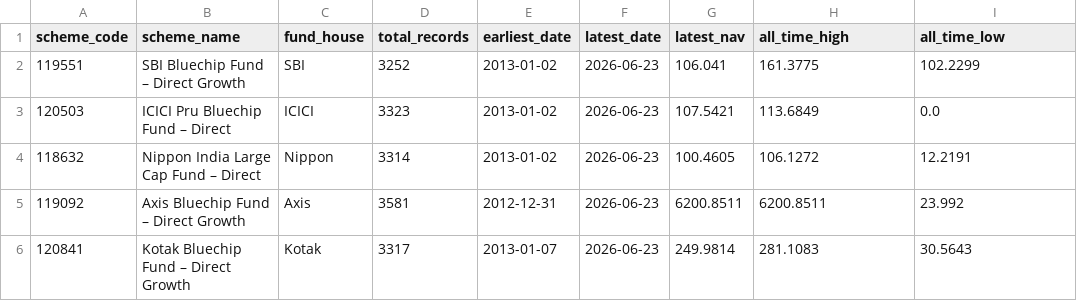
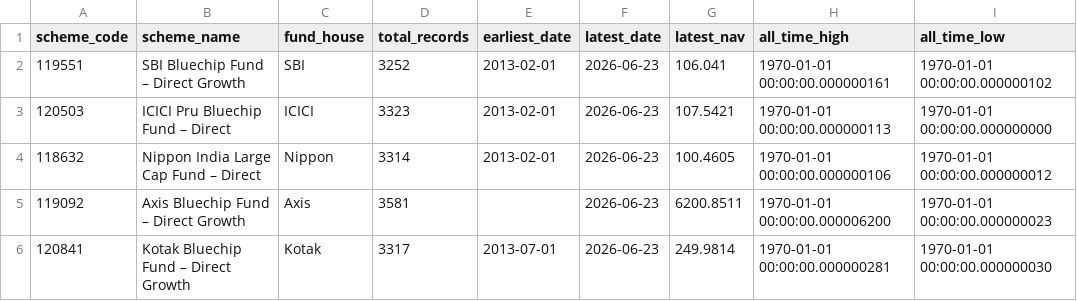
Before and after one commit to AISHDM/mutual-fund-analytics, a CSV file: data/processed/key_schemes_summary_clean.csv, drawn as a sheet.

Commit message:
Day 2: Cleaned data + SQLite DB loaded

```diff
--- a/data/processed/key_schemes_summary_clean.csv
+++ b/data/processed/key_schemes_summary_clean.csv
@@ -1,6 +1,6 @@
 scheme_code,scheme_name,fund_house,total_records,earliest_date,latest_date,latest_nav,all_time_high,all_time_low
-119551,SBI Bluechip Fund – Direct Growth,SBI,3252,2013-01-02,2026-06-23,106.041,161.3775,102.2299
-120503,ICICI Pru Bluechip Fund – Direct,ICICI,3323,2013-01-02,2026-06-23,107.5421,113.6849,0.0
-118632,Nippon India Large Cap Fund – Direct,Nippon,3314,2013-01-02,2026-06-23,100.4605,106.1272,12.2191
-119092,Axis Bluechip Fund – Direct Growth,Axis,3581,2012-12-31,2026-06-23,6200.8511,6200.8511,23.992
-120841,Kotak Bluechip Fund – Direct Growth,Kotak,3317,2013-01-07,2026-06-23,249.9814,281.1083,30.5643
+119551,SBI Bluechip Fund – Direct Growth,SBI,3252,2013-02-01,2026-06-23,106.041,1970-01-01 00:00:00.000000161,1970-01-01 00:00:00.000000102
+120503,ICICI Pru Bluechip Fund – Direct,ICICI,3323,2013-02-01,2026-06-23,107.5421,1970-01-01 00:00:00.000000113,1970-01-01 00:00:00.000000000
+118632,Nippon India Large Cap Fund – Direct,Nippon,3314,2013-02-01,2026-06-23,100.4605,1970-01-01 00:00:00.000000106,1970-01-01 00:00:00.000000012
+119092,Axis Bluechip Fund – Direct Growth,Axis,3581,,2026-06-23,6200.8511,1970-01-01 00:00:00.000006200,1970-01-01 00:00:00.000000023
+120841,Kotak Bluechip Fund – Direct Growth,Kotak,3317,2013-07-01,2026-06-23,249.9814,1970-01-01 00:00:00.000000281,1970-01-01 00:00:00.000000030
```
Also changed, not shown: 11 other files.
